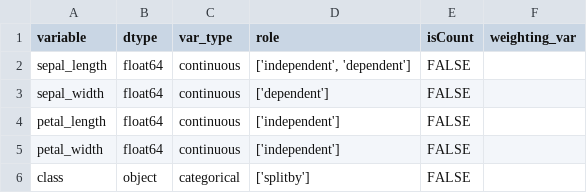
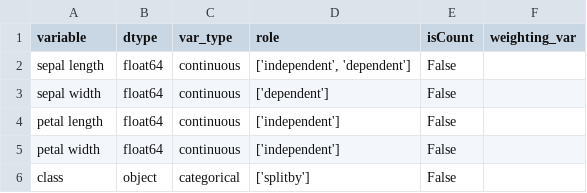
Before and after one commit to fairnessforensics/wiggum, a CSV file: data/iristest/meta.csv, drawn as a sheet.

```diff
--- a/data/iristest/meta.csv
+++ b/data/iristest/meta.csv
@@ -1,6 +1,6 @@
 variable,dtype,var_type,role,isCount,weighting_var
-sepal_length,float64,continuous,"['independent', 'dependent']",FALSE,
-sepal_width,float64,continuous,['dependent'],FALSE,
-petal_length,float64,continuous,['independent'],FALSE,
-petal_width,float64,continuous,['independent'],FALSE,
-class,object,categorical,['splitby'],FALSE,
+sepal length,float64,continuous,"['independent', 'dependent']",False,
+sepal width,float64,continuous,['dependent'],False,
+petal length,float64,continuous,['independent'],False,
+petal width,float64,continuous,['independent'],False,
+class,object,categorical,['splitby'],False,
```
Also changed, not shown: data/iristest/df.csv, 30 other files.
